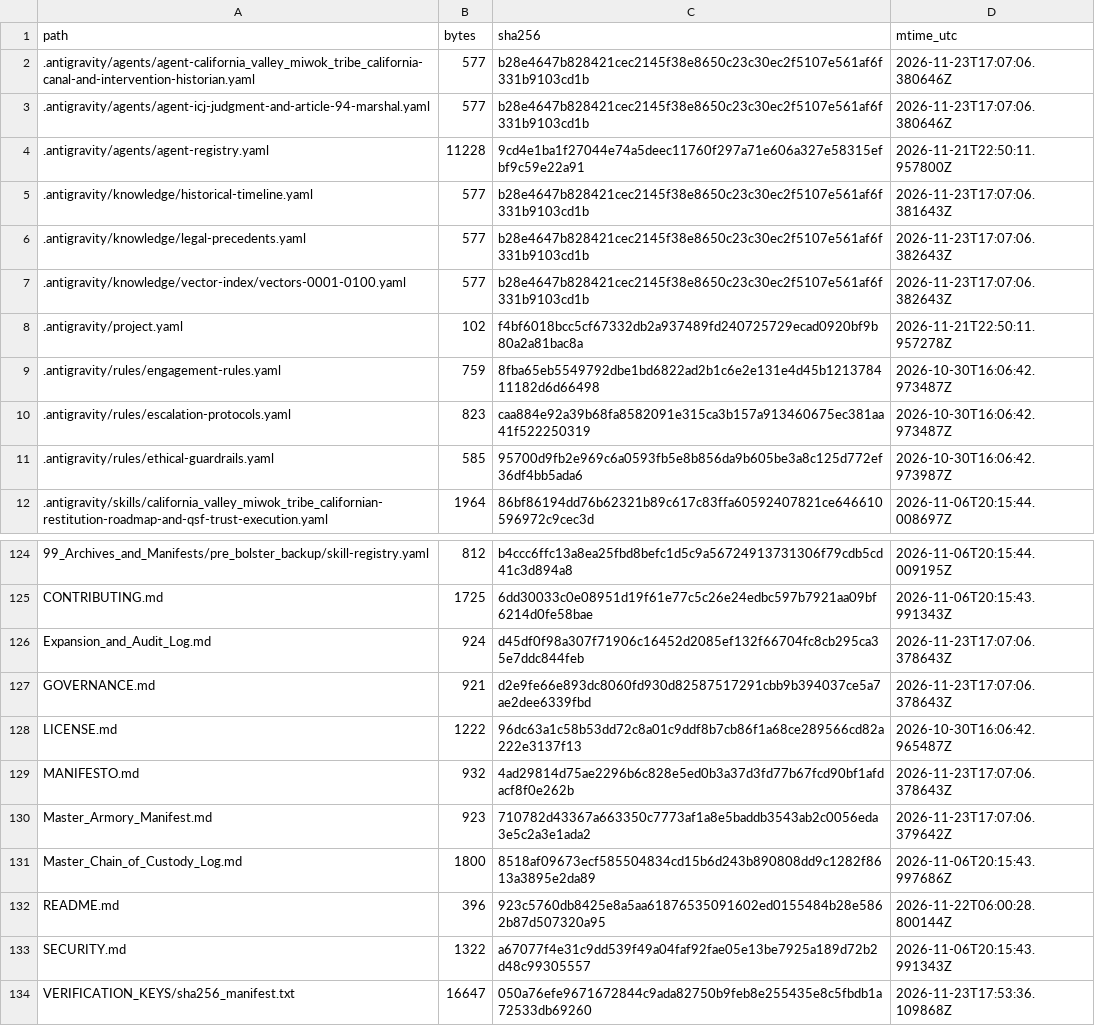
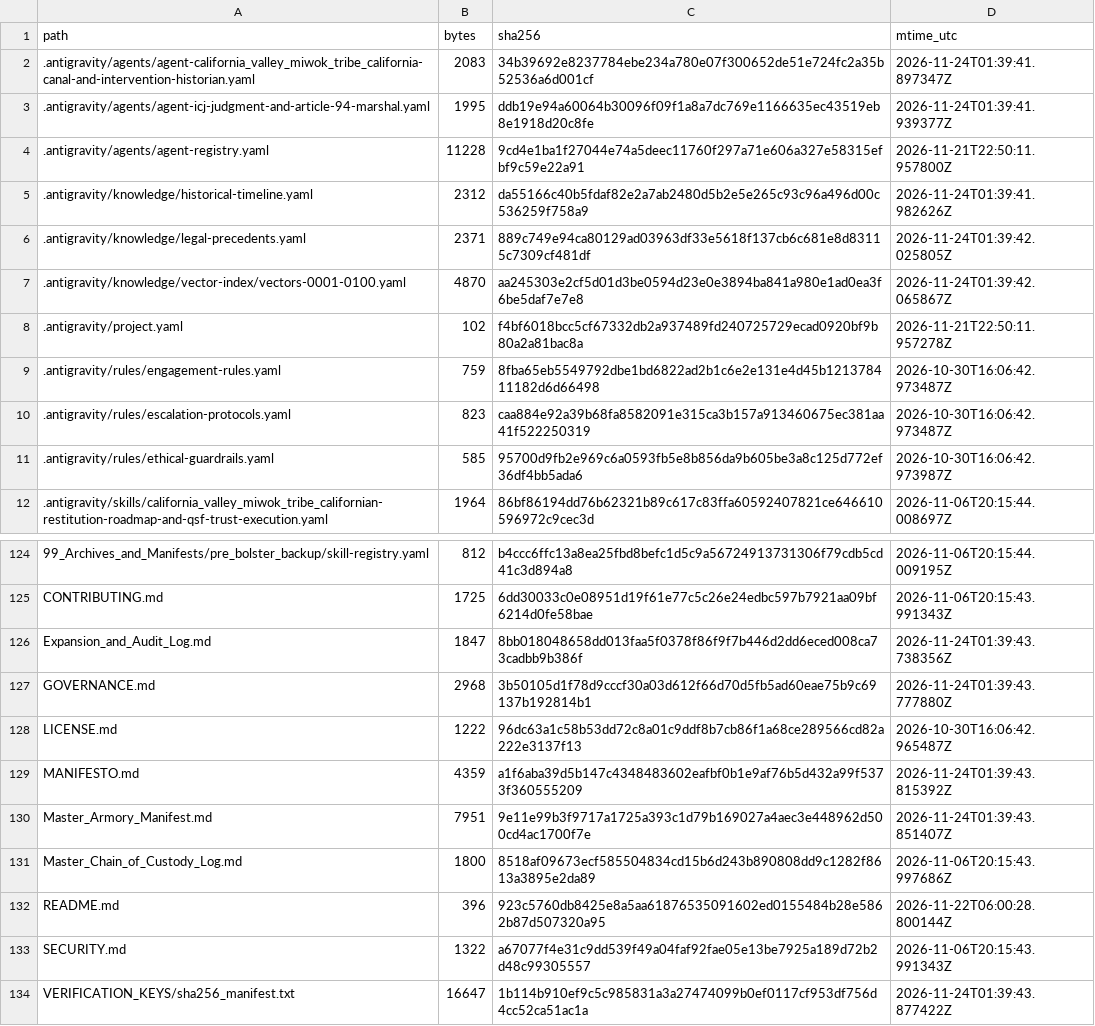
Before and after one commit to GlobalRestitutionAlliance/turtle-island-us-ca-california-valley-miwok-tribe-california-master-litigation, a CSV file: 99_Archives_and_Manifests/MANIFEST_SHA256.csv, drawn as a sheet; only a part is shown, gaps mark what is left out; the diff covers the shown part only.

```diff
--- a/99_Archives_and_Manifests/MANIFEST_SHA256.csv
+++ b/99_Archives_and_Manifests/MANIFEST_SHA256.csv
@@ -1,8 +1,8 @@
 path,bytes,sha256,mtime_utc
-.antigravity/agents/agent-california_valley_miwok_tribe_california-canal-and-intervention-historian.yaml,577,b28e4647b828421cec2145f38e8650c23c30ec2f5107e561af6f331b9103cd1b,2026-11-23T17:07:06.380646Z
-.antigravity/agents/agent-icj-judgment-and-article-94-marshal.yaml,577,b28e4647b828421cec2145f38e8650c23c30ec2f5107e561af6f331b9103cd1b,2026-11-23T17:07:06.380646Z
+.antigravity/agents/agent-california_valley_miwok_tribe_california-canal-and-intervention-historian.yaml,2083,34b39692e8237784ebe234a780e07f300652de51e724fc2a35b52536a6d001cf,2026-11-24T01:39:41.897347Z
+.antigravity/agents/agent-icj-judgment-and-article-94-marshal.yaml,1995,ddb19e94a60064b30096f09f1a8a7dc769e1166635ec43519eb8e1918d20c8fe,2026-11-24T01:39:41.939377Z
 .antigravity/agents/agent-registry.yaml,11228,9cd4e1ba1f27044e74a5deec11760f297a71e606a327e58315efbf9c59e22a91,2026-11-21T22:50:11.957800Z
-.antigravity/knowledge/historical-timeline.yaml,577,b28e4647b828421cec2145f38e8650c23c30ec2f5107e561af6f331b9103cd1b,2026-11-23T17:07:06.381643Z
-.antigravity/knowledge/legal-precedents.yaml,577,b28e4647b828421cec2145f38e8650c23c30ec2f5107e561af6f331b9103cd1b,2026-11-23T17:07:06.382643Z
-.antigravity/knowledge/vector-index/vectors-0001-0100.yaml,577,b28e4647b828421cec2145f38e8650c23c30ec2f5107e561af6f331b9103cd1b,2026-11-23T17:07:06.382643Z
+.antigravity/knowledge/historical-timeline.yaml,2312,da55166c40b5fdaf82e2a7ab2480d5b2e5e265c93c96a496d00c536259f758a9,2026-11-24T01:39:41.982626Z
+.antigravity/knowledge/legal-precedents.yaml,2371,889c749e94ca80129ad03963df33e5618f137cb6c681e8d83115c7309cf481df,2026-11-24T01:39:42.025805Z
+.antigravity/knowledge/vector-index/vectors-0001-0100.yaml,4870,aa245303e2cf5d01d3be0594d23e0e3894ba841a980e1ad0ea3f6be5daf7e7e8,2026-11-24T01:39:42.065867Z
 .antigravity/project.yaml,102,f4bf6018bcc5cf67332db2a937489fd240725729ecad0920bf9b80a2a81bac8a,2026-11-21T22:50:11.957278Z
@@ -125,7 +125,7 @@ path,bytes,sha256,mtime_utc
 CONTRIBUTING.md,1725,6dd30033c0e08951d19f61e77c5c26e24edbc597b7921aa09bf6214d0fe58bae,2026-11-06T20:15:43.991343Z
-Expansion_and_Audit_Log.md,924,d45df0f98a307f71906c16452d2085ef132f66704fc8cb295ca35e7ddc844feb,2026-11-23T17:07:06.378643Z
-GOVERNANCE.md,921,d2e9fe66e893dc8060fd930d82587517291cbb9b394037ce5a7ae2dee6339fbd,2026-11-23T17:07:06.378643Z
+Expansion_and_Audit_Log.md,1847,8bb018048658dd013faa5f0378f86f9f7b446d2dd6eced008ca73cadbb9b386f,2026-11-24T01:39:43.738356Z
+GOVERNANCE.md,2968,3b50105d1f78d9cccf30a03d612f66d70d5fb5ad60eae75b9c69137b192814b1,2026-11-24T01:39:43.777880Z
 LICENSE.md,1222,96dc63a1c58b53dd72c8a01c9ddf8b7cb86f1a68ce289566cd82a222e3137f13,2026-10-30T16:06:42.965487Z
-MANIFESTO.md,932,4ad29814d75ae2296b6c828e5ed0b3a37d3fd77b67fcd90bf1afdacf8f0e262b,2026-11-23T17:07:06.378643Z
-Master_Armory_Manifest.md,923,710782d43367a663350c7773af1a8e5baddb3543ab2c0056eda3e5c2a3e1ada2,2026-11-23T17:07:06.379642Z
+MANIFESTO.md,4359,a1f6aba39d5b147c4348483602eafbf0b1e9af76b5d432a99f5373f360555209,2026-11-24T01:39:43.815392Z
+Master_Armory_Manifest.md,7951,9e11e99b3f9717a1725a393c1d79b169027a4aec3e448962d500cd4ac1700f7e,2026-11-24T01:39:43.851407Z
 Master_Chain_of_Custody_Log.md,1800,8518af09673ecf585504834cd15b6d243b890808dd9c1282f8613a3895e2da89,2026-11-06T20:15:43.997686Z
@@ -133,2 +133,2 @@ README.md,396,923c5760db8425e8a5aa61876535091602ed0155484b28e5862b87d507320a95,2
 SECURITY.md,1322,a67077f4e31c9dd539f49a04faf92fae05e13be7925a189d72b2d48c99305557,2026-11-06T20:15:43.991343Z
-VERIFICATION_KEYS/sha256_manifest.txt,16647,050a76efe9671672844c9ada82750b9feb8e255435e8c5fbdb1a72533db69260,2026-11-23T17:53:36.109868Z
+VERIFICATION_KEYS/sha256_manifest.txt,16647,1b114b910ef9c5c985831a3a27474099b0ef0117cf953df756d4cc52ca51ac1a,2026-11-24T01:39:43.877422Z
```
Also changed, not shown: 81 edited cells elsewhere in this file, 37 other files.
